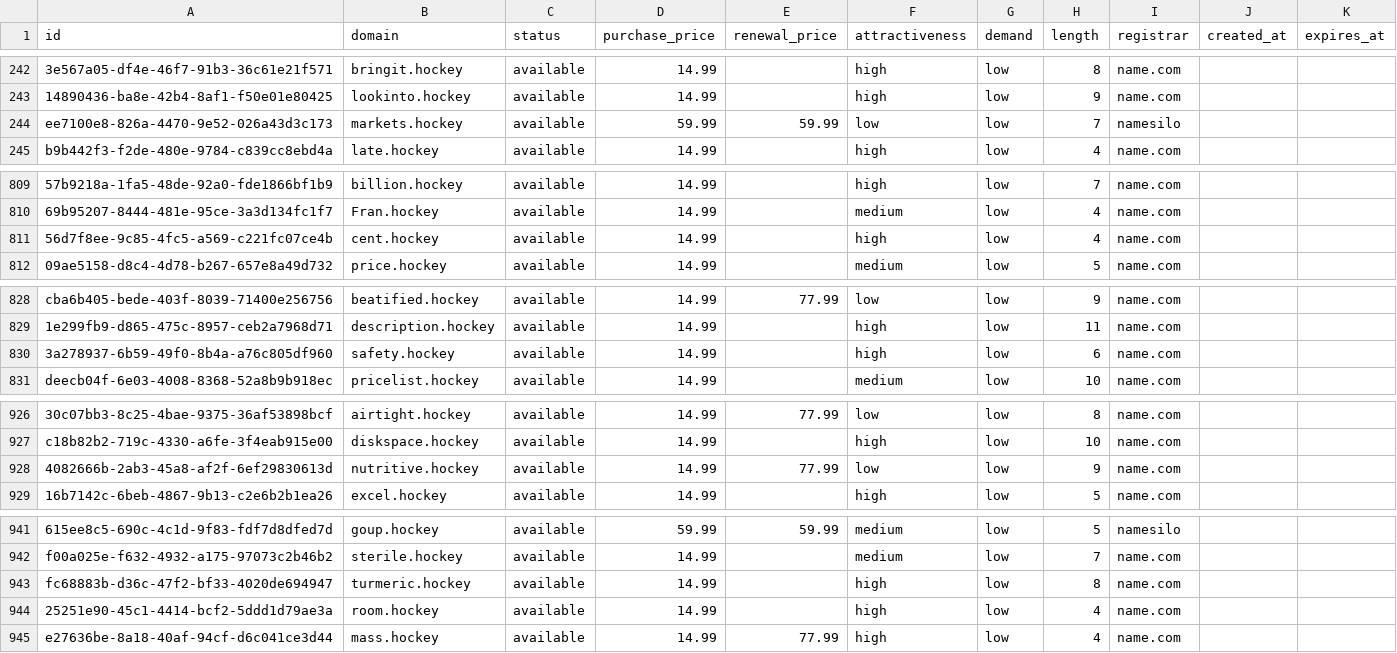
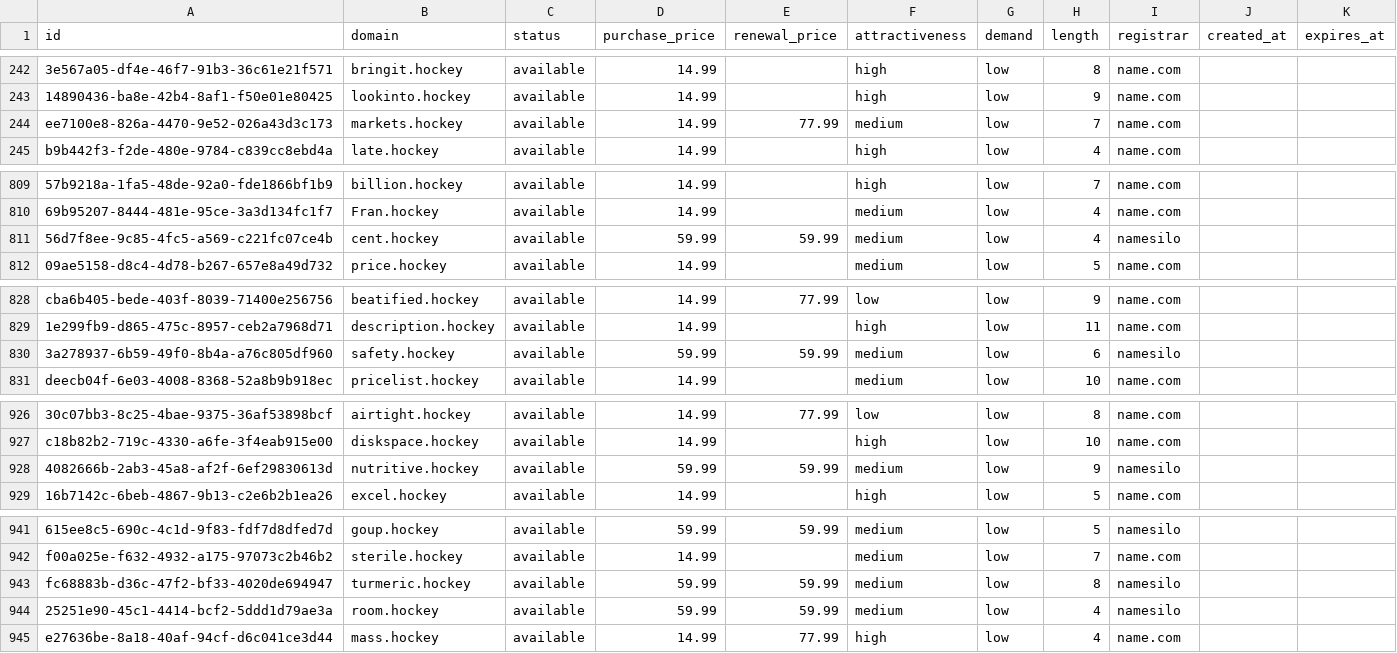
Before and after one commit to UniqueDomains/hockey-oneword-domains, a CSV file: hockey.csv, drawn as a sheet; only a part is shown, gaps mark what is left out; the diff covers the shown part only; the diff names each change by its address in the sheet, - before the commit and + after, or states it on an @@ line.

Commit message:
Domains update

```diff
--- a/hockey.csv
+++ b/hockey.csv
-D244 (purchase_price): 59.99
+D244 (purchase_price): 14.99
-E244 (renewal_price): 59.99
+E244 (renewal_price): 77.99
-F244 (attractiveness): low
+F244 (attractiveness): medium
-I244 (registrar): namesilo
+I244 (registrar): name.com
-D811 (purchase_price): 14.99
+D811 (purchase_price): 59.99
-E811 (renewal_price): (empty)
+E811 (renewal_price): 59.99
-F811 (attractiveness): high
+F811 (attractiveness): medium
-I811 (registrar): name.com
+I811 (registrar): namesilo
-D830 (purchase_price): 14.99
+D830 (purchase_price): 59.99
-E830 (renewal_price): (empty)
+E830 (renewal_price): 59.99
-F830 (attractiveness): high
+F830 (attractiveness): medium
-I830 (registrar): name.com
+I830 (registrar): namesilo
-D928 (purchase_price): 14.99
+D928 (purchase_price): 59.99
-E928 (renewal_price): 77.99
+E928 (renewal_price): 59.99
-F928 (attractiveness): low
+F928 (attractiveness): medium
-I928 (registrar): name.com
+I928 (registrar): namesilo
-D943:D944 (purchase_price): 14.99
+D943:D944 (purchase_price): 59.99
-E943:E944 (renewal_price): (empty)
+E943:E944 (renewal_price): 59.99
-F943:F944 (attractiveness): high
+F943:F944 (attractiveness): medium
-I943:I944 (registrar): name.com
+I943:I944 (registrar): namesilo
```
Also changed, not shown: 14 edited cells elsewhere in this file, 4 other files.
